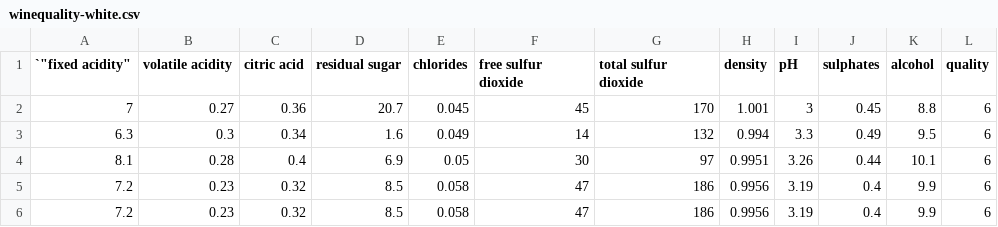
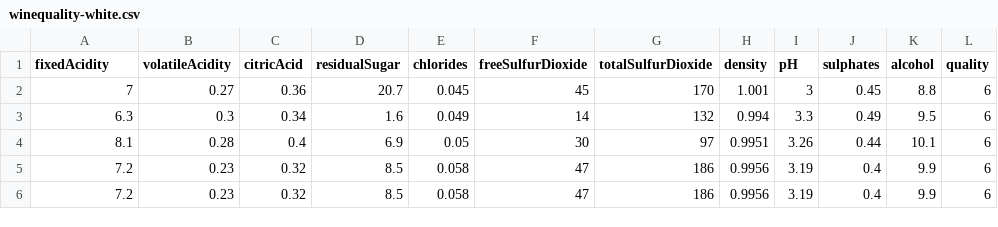
Before and after one commit to weronika-skiba/Wizualizacja-danych---projekty, a CSV file: datasets/winequality-white.csv, drawn as a sheet; only a part is shown.

Commit message:
white wine analysis v1

```diff
--- a/datasets/winequality-white.csv
+++ b/datasets/winequality-white.csv
@@ -1,2 +1,2 @@
-`"fixed acidity","volatile acidity","citric acid","residual sugar","chlorides","free sulfur dioxide","total sulfur dioxide","density","pH","sulphates","alcohol","quality"
+"fixedAcidity","volatileAcidity","citricAcid","residualSugar","chlorides","freeSulfurDioxide","totalSulfurDioxide","density","pH","sulphates","alcohol","quality"
 7,0.27,0.36,20.7,0.045,45,170,1.001,3,0.45,8.8,6
```
Also changed, not shown: 2 other files.
